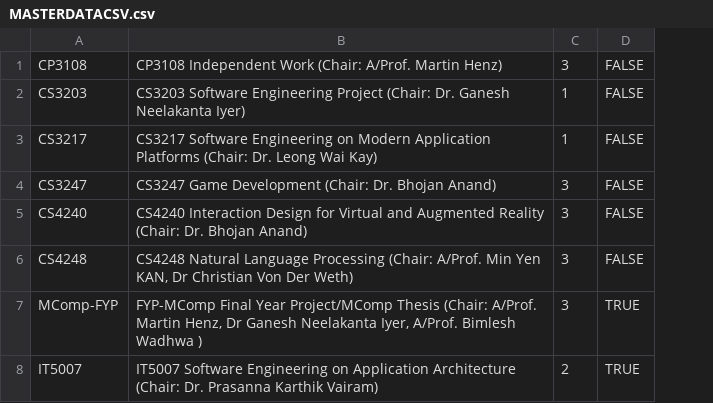
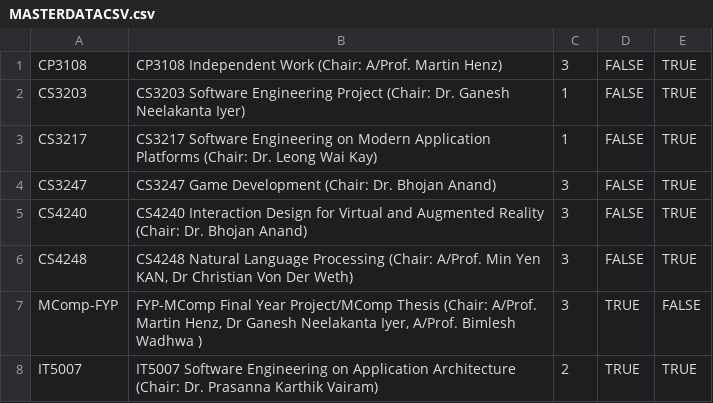
Before and after one commit to ZHD1987E/26th-STePS-Automation, a CSV file: MASTERDATACSV.csv, drawn as a sheet; the diff names each change by its address in the sheet, - before the commit and + after, or states it on an @@ line.

```diff
--- a/MASTERDATACSV.csv
+++ b/MASTERDATACSV.csv
+column E, rows 1-8: TRUE | TRUE | TRUE | TRUE | TRUE | TRUE | FALSE | TRUE
```
Also changed, not shown: 6 other files.
